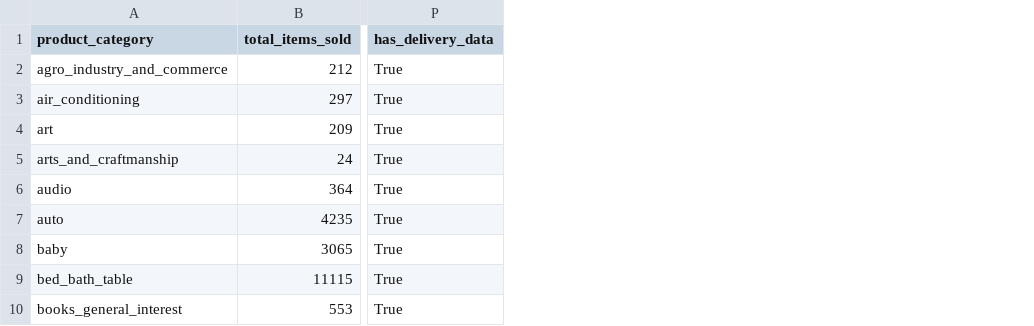
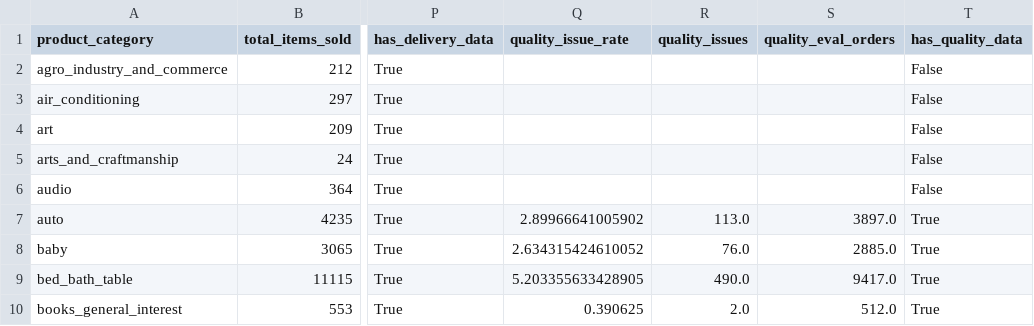
Before and after one commit to Hiteshpanghal900/ecommerce-visual-analytics, a CSV file: dashboard/data/category_summary.csv, drawn as a sheet; only a part is shown, gaps mark what is left out; the diff names each change by its address in the sheet, - before the commit and + after, or states it on an @@ line.

Commit message:
feat: Updated the dashboard code with the latest eda_combined and report

```diff
--- a/dashboard/data/category_summary.csv
+++ b/dashboard/data/category_summary.csv
+column Q (quality_issue_rate), rows 7-10: 2.89966641005902 | 2.634315424610052 | 5.203355633428905 | 0.390625
+column R (quality_issues), rows 7-10: 113.0 | 76.0 | 490.0 | 2.0
+column S (quality_eval_orders), rows 7-10: 3897.0 | 2885.0 | 9417.0 | 512.0
+column T (has_quality_data), rows 2-10: False | False | False | False | False | True | True | True | True
```
Also changed, not shown: 13 other files.
